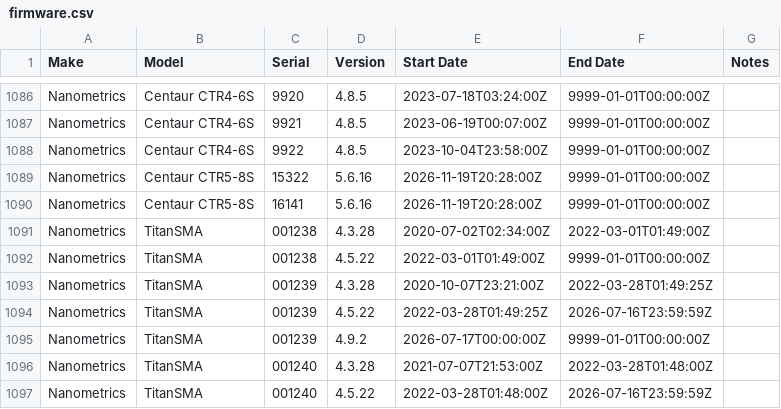
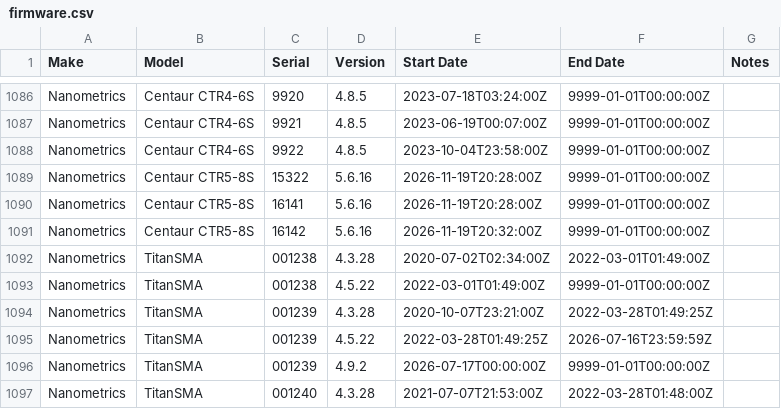
Before and after one commit to GeoNet/delta, a CSV file: install/firmware.csv, drawn as a sheet; only a part is shown, gaps mark what is left out; the shorter side is filled out with more unchanged rows.

```diff
--- a/install/firmware.csv
+++ b/install/firmware.csv
@@ -1090,2 +1090,3 @@ Nanometrics,Centaur CTR5-8S,15322,5.6.16,2026-11-19T20:28:00Z,9999-01-01T00:00:0
 Nanometrics,Centaur CTR5-8S,16141,5.6.16,2026-11-19T20:28:00Z,9999-01-01T00:00:00Z,
+Nanometrics,Centaur CTR5-8S,16142,5.6.16,2026-11-19T20:32:00Z,9999-01-01T00:00:00Z,
 Nanometrics,TitanSMA,001238,4.3.28,2020-07-02T02:34:00Z,2022-03-01T01:49:00Z,
```
Also changed, not shown: assets/dataloggers.csv, install/dataloggers.csv.
